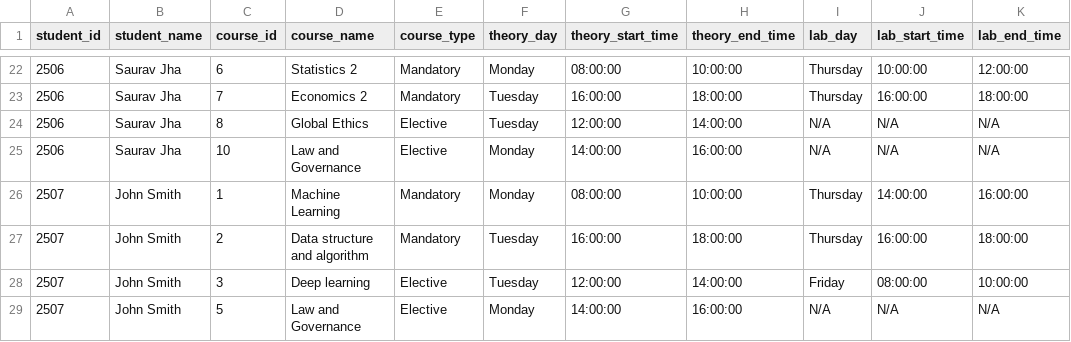
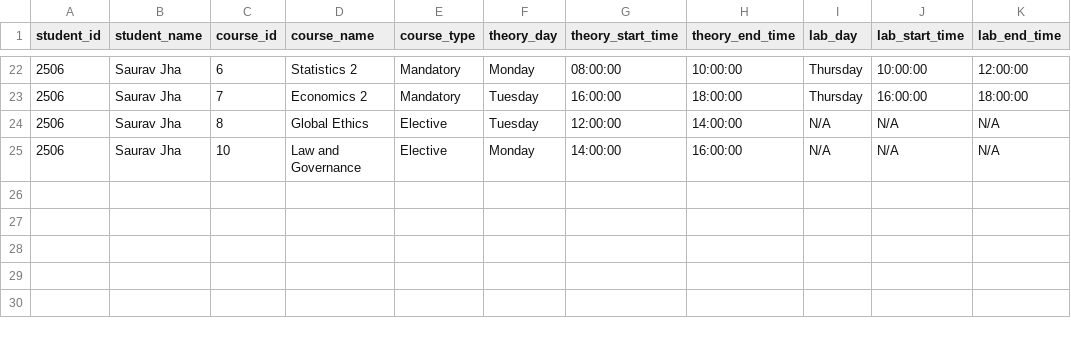
Before and after one commit to felipeq22/Website_MatchingStudents, a CSV file: backend/student_lab_matching.csv, drawn as a sheet; only a part is shown, gaps mark what is left out; the diff names each change by its address in the sheet, - before the commit and + after, or states it on an @@ line.

```diff
--- a/backend/student_lab_matching.csv
+++ b/backend/student_lab_matching.csv
-row 26: 2507 | John Smith | 1 | Machine Learning | Mandatory | Monday | 08:00:00 | 10:00:00 | Thursday | 14:00:00 | 16:00:00
-row 27: 2507 | John Smith | 2 | Data structure and algorithm | Mandatory | Tuesday | 16:00:00 | 18:00:00 | Thursday | 16:00:00 | 18:00:00
-row 28: 2507 | John Smith | 3 | Deep learning | Elective | Tuesday | 12:00:00 | 14:00:00 | Friday | 08:00:00 | 10:00:00
-row 29: 2507 | John Smith | 5 | Law and Governance | Elective | Monday | 14:00:00 | 16:00:00 | N/A | N/A | N/A
```
Also changed, not shown: backend/pre_lab_ele_man.csv, backend/student.csv, 5 other files.
